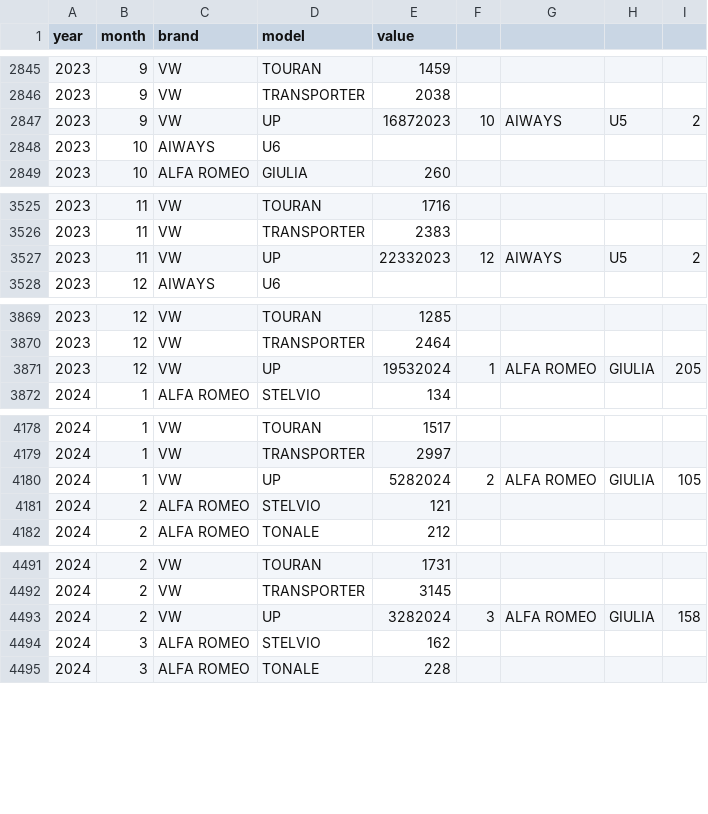
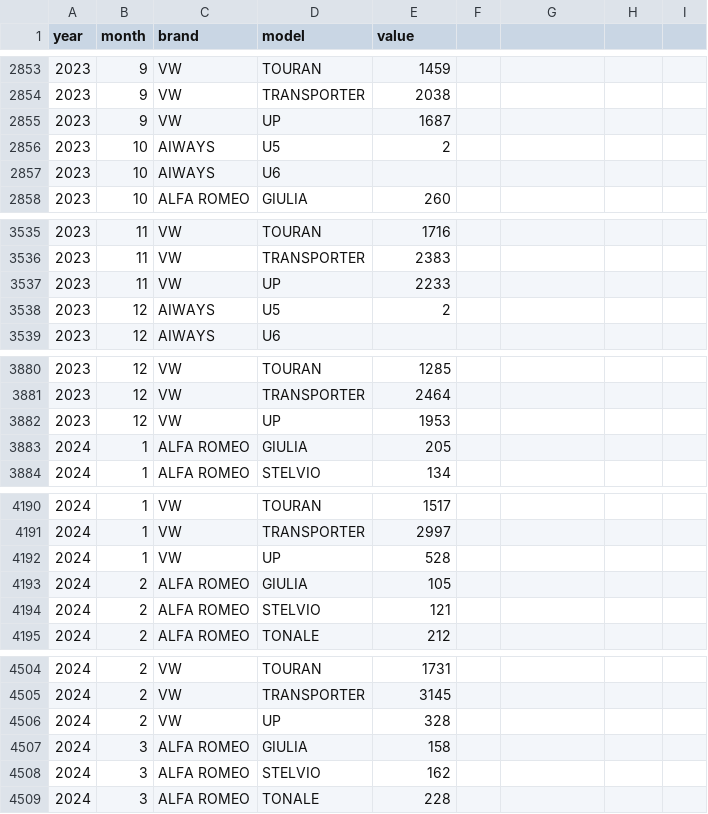
Before and after one commit to firedevs-team/tesla-extractors, a CSV file: data/sales-accumulator/kba/data.csv, drawn as a sheet; only a part is shown, gaps mark what is left out; the diff covers the shown part only.

```diff
--- a/data/sales-accumulator/kba/data.csv
+++ b/data/sales-accumulator/kba/data.csv
@@ -2846,3 +2854,4 @@
 2023,9,"VW","TRANSPORTER",2038
-2023,9,"VW","UP",16872023,10,"AIWAYS","U5",2
+2023,9,"VW","UP",1687
+2023,10,"AIWAYS","U5",2
 2023,10,"AIWAYS","U6",
@@ -3526,3 +3536,4 @@
 2023,11,"VW","TRANSPORTER",2383
-2023,11,"VW","UP",22332023,12,"AIWAYS","U5",2
+2023,11,"VW","UP",2233
+2023,12,"AIWAYS","U5",2
 2023,12,"AIWAYS","U6",
@@ -3870,3 +3881,4 @@
 2023,12,"VW","TRANSPORTER",2464
-2023,12,"VW","UP",19532024,1,"ALFA ROMEO","GIULIA",205
+2023,12,"VW","UP",1953
+2024,1,"ALFA ROMEO","GIULIA",205
 2024,1,"ALFA ROMEO","STELVIO",134
@@ -4179,3 +4191,4 @@
 2024,1,"VW","TRANSPORTER",2997
-2024,1,"VW","UP",5282024,2,"ALFA ROMEO","GIULIA",105
+2024,1,"VW","UP",528
+2024,2,"ALFA ROMEO","GIULIA",105
 2024,2,"ALFA ROMEO","STELVIO",121
@@ -4492,3 +4505,4 @@
 2024,2,"VW","TRANSPORTER",3145
-2024,2,"VW","UP",3282024,3,"ALFA ROMEO","GIULIA",158
+2024,2,"VW","UP",328
+2024,3,"ALFA ROMEO","GIULIA",158
 2024,3,"ALFA ROMEO","STELVIO",162
```
Also changed, not shown: 13 added rows and 61 edited cells elsewhere in this file, 18 other files.
